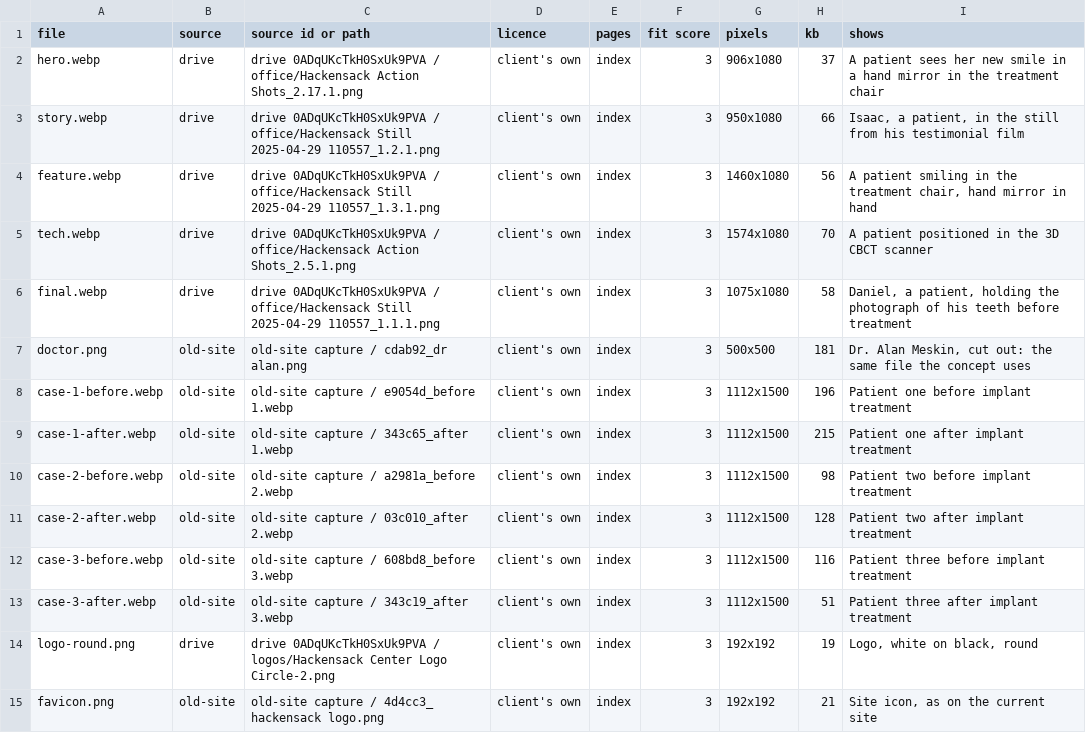
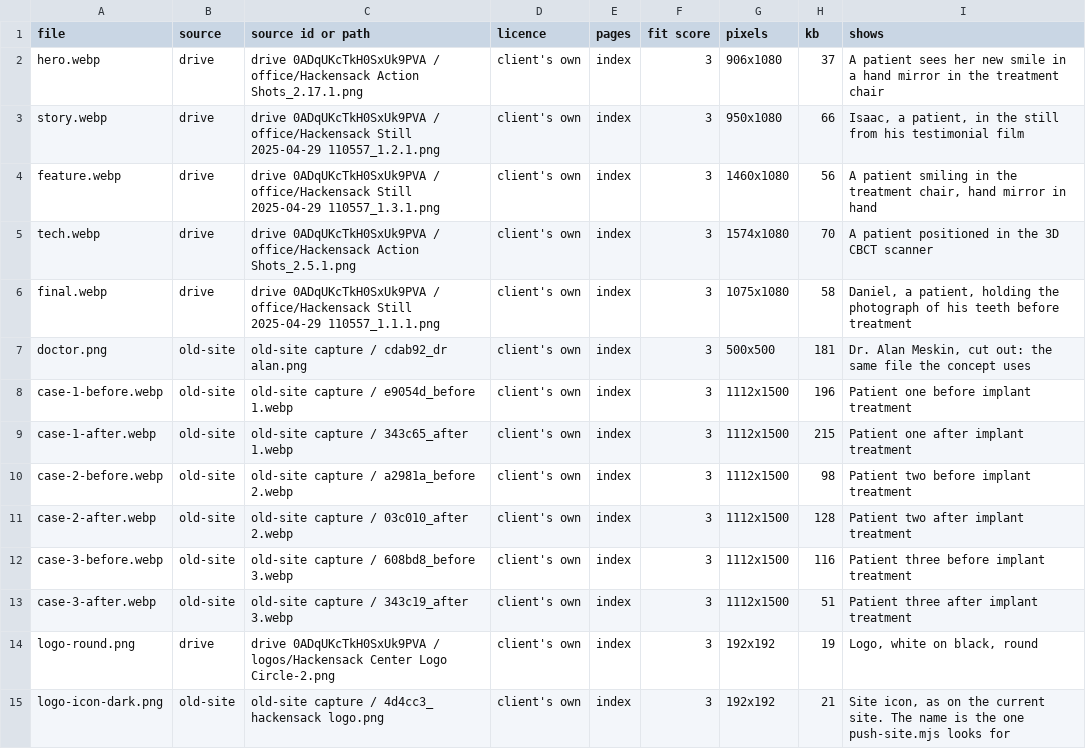
Before and after one commit to alejandro-thrive-square/brandklout-website-system, a CSV file: deliver/brandklout/hackensack-dental-implants/scenario-0-new-site/03-design-build/output/images.csv, drawn as a sheet.

```diff
--- a/deliver/brandklout/hackensack-dental-implants/scenario-0-new-site/03-design-build/output/images.csv
+++ b/deliver/brandklout/hackensack-dental-implants/scenario-0-new-site/03-design-build/output/images.csv
@@ -14,2 +14,2 @@ case-3-after.webp,old-site,old-site capture / 343c19_after 3.webp,client's own,i
 logo-round.png,drive,drive 0ADqUKcTkH0SxUk9PVA / logos/Hackensack Center Logo Circle-2.png,client's own,index,3,192x192,19,"Logo, white on black, round"
-favicon.png,old-site,old-site capture / 4d4cc3_ hackensack logo.png,client's own,index,3,192x192,21,"Site icon, as on the current site"
+logo-icon-dark.png,old-site,old-site capture / 4d4cc3_ hackensack logo.png,client's own,index,3,192x192,21,"Site icon, as on the current site. The name is the one push-site.mjs looks for"
```
Also changed, not shown: 42 other files.
